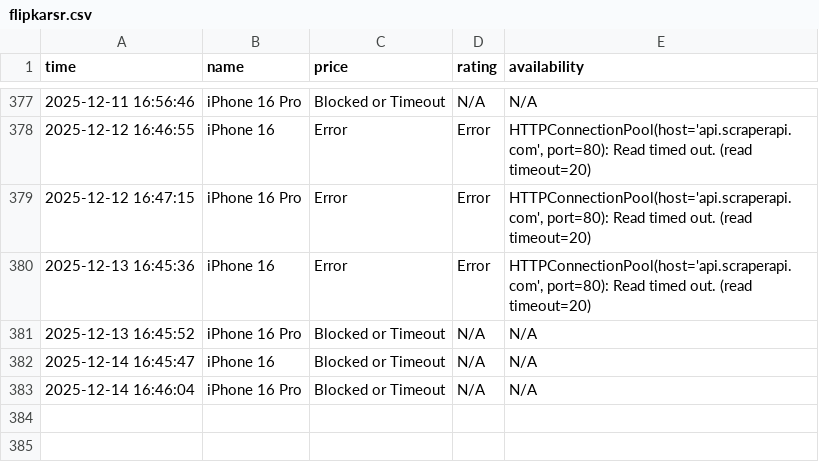
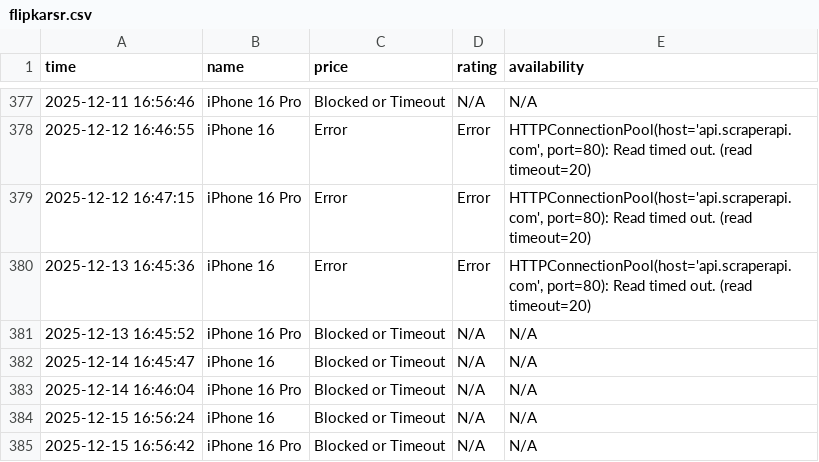
Before and after one commit to Kumar-sambhav04/price-comparison-bot, a CSV file: flipkarsr.csv, drawn as a sheet; only a part is shown, gaps mark what is left out; the diff names each change by its address in the sheet, - before the commit and + after, or states it on an @@ line.

```diff
--- a/flipkarsr.csv
+++ b/flipkarsr.csv
+row 384: 2025-12-15 16:56:24 | iPhone 16 | Blocked or Timeout | N/A | N/A
+row 385: 2025-12-15 16:56:42 | iPhone 16 Pro | Blocked or Timeout | N/A | N/A
```
Also changed, not shown: amazonsr.csv.
